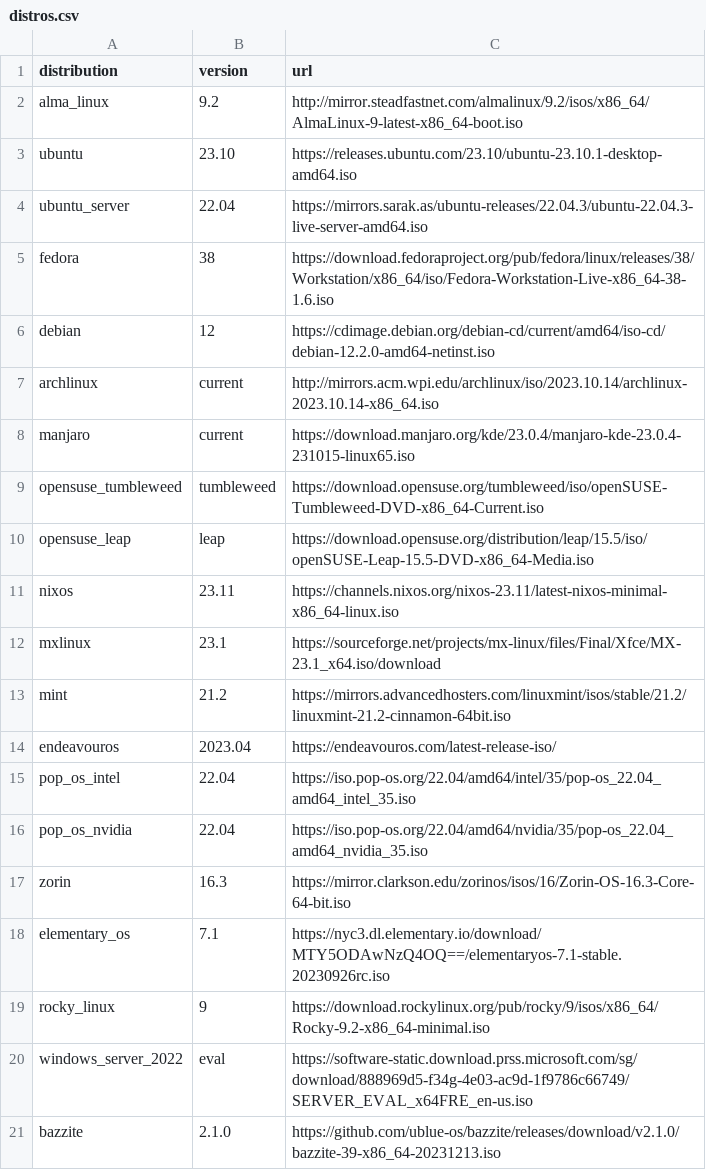
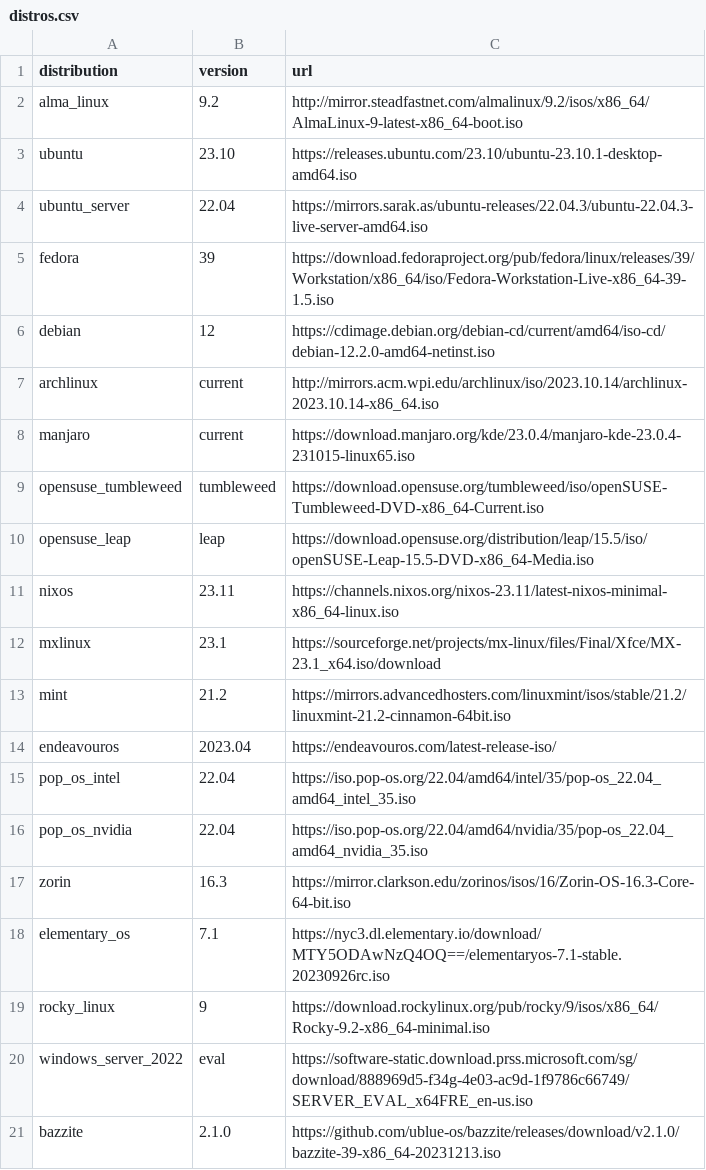
Before and after one commit to soltros/distro-downloader.sh, a CSV file: distros.csv, drawn as a sheet.

Commit message:
Update distros.csv

```diff
--- a/distros.csv
+++ b/distros.csv
@@ -4,3 +4,3 @@ ubuntu,23.10,https://releases.ubuntu.com/23.10/ubuntu-23.10.1-desktop-amd64.iso
 ubuntu_server,22.04,https://mirrors.sarak.as/ubuntu-releases/22.04.3/ubuntu-22.04.3-live-server-amd64.iso
-fedora,38,https://download.fedoraproject.org/pub/fedora/linux/releases/38/Workstation/x86_64/iso/Fedora-Workstation-Live-x86_64-38-1.6.iso
+fedora,39,https://download.fedoraproject.org/pub/fedora/linux/releases/39/Workstation/x86_64/iso/Fedora-Workstation-Live-x86_64-39-1.5.iso
 debian,12,https://cdimage.debian.org/debian-cd/current/amd64/iso-cd/debian-12.2.0-amd64-netinst.iso
```
